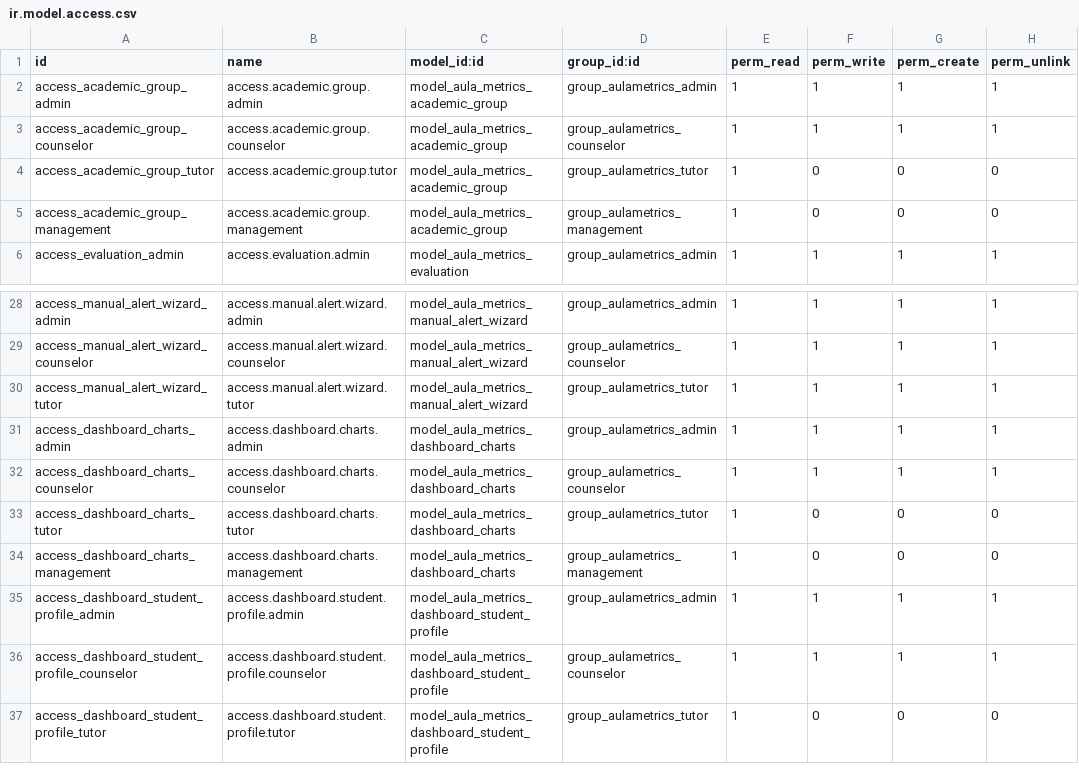
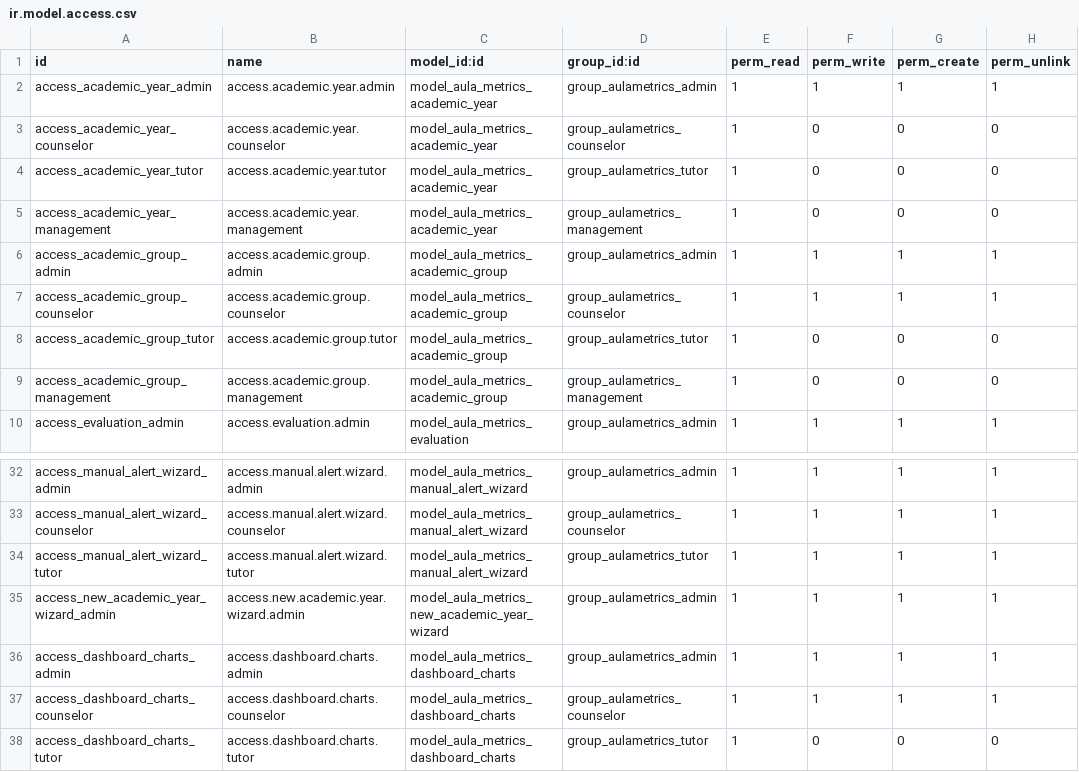
Before and after one commit to zamora16/aula_metrics, a CSV file: security/ir.model.access.csv, drawn as a sheet; only a part is shown, gaps mark what is left out; the shorter side is filled out with more unchanged rows; the diff names each change by its address in the sheet, - before the commit and + after, or states it on an @@ line.

Commit message:
Mejora en la gestión de cursos académicos. Nuevo modelo para permitir el paso de curso académico sin perder datos históricos.

```diff
--- a/security/ir.model.access.csv
+++ b/security/ir.model.access.csv
+row 2: access_academic_year_admin | access.academic.year.admin | model_aula_metrics_academic_year | group_aulametrics_admin | 1 | 1 | 1 | 1
+row 3: access_academic_year_counselor | access.academic.year.counselor | model_aula_metrics_academic_year | group_aulametrics_counselor | 1 | 0 | 0 | 0
+row 4: access_academic_year_tutor | access.academic.year.tutor | model_aula_metrics_academic_year | group_aulametrics_tutor | 1 | 0 | 0 | 0
+row 5: access_academic_year_management | access.academic.year.management | model_aula_metrics_academic_year | group_aulametrics_management | 1 | 0 | 0 | 0
+row 35: access_new_academic_year_wizard_admin | access.new.academic.year.wizard.admin | model_aula_metrics_new_academic_year_wizard | group_aulametrics_admin | 1 | 1 | 1 | 1
```
Also changed, not shown: 20 other files.
